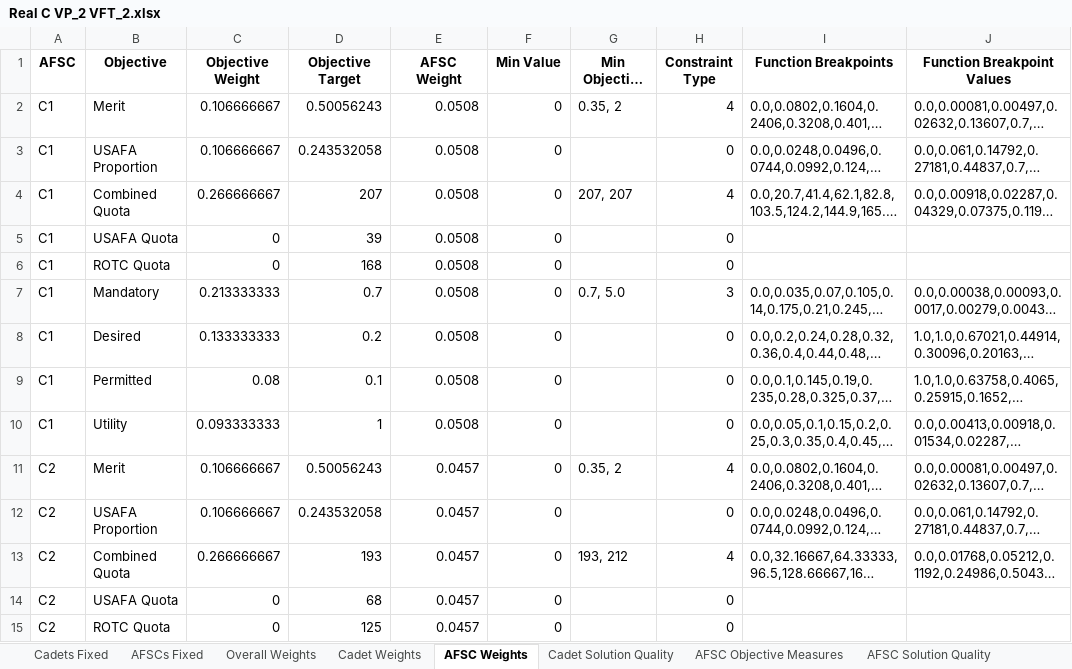
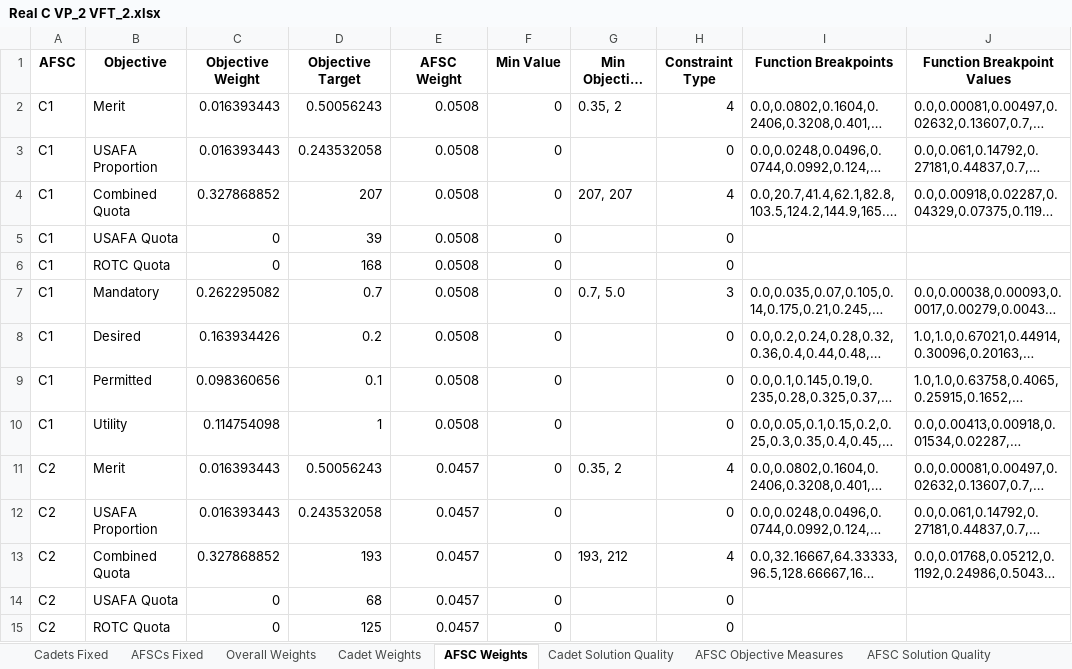
Before and after one commit to dglaird/afccp, an Excel workbook: afccp/resources/instances/Real C VP_2 VFT_2.xlsx, sheet AFSC Weights, drawn as a sheet; only a part is shown; long unchanged cells end in …; values as stored, in another font and other column widths than the file's, no borders; the diff covers the shown part only; the diff names each change by its address in the sheet, - before the commit and + after, or states it on an @@ line.

```diff
--- a/afccp/resources/instances/Real C VP_2 VFT_2.xlsx (sheet AFSC Weights)
+++ b/afccp/resources/instances/Real C VP_2 VFT_2.xlsx (sheet AFSC Weights)
-C2:C3 (Objective Weight): 0.106666667
+C2:C3 (Objective Weight): 0.016393443
-C4 (Objective Weight): 0.266666667
+C4 (Objective Weight): 0.327868852
-C7 (Objective Weight): 0.213333333
+C7 (Objective Weight): 0.262295082
-C8 (Objective Weight): 0.133333333
+C8 (Objective Weight): 0.163934426
-C9 (Objective Weight): 0.08
+C9 (Objective Weight): 0.098360656
-C10 (Objective Weight): 0.093333333
+C10 (Objective Weight): 0.114754098
-C11:C12 (Objective Weight): 0.106666667
+C11:C12 (Objective Weight): 0.016393443
-C13 (Objective Weight): 0.266666667
+C13 (Objective Weight): 0.327868852
```
Also changed, not shown: 173 edited cells elsewhere in this sheet, sheet Cadet Solution Quality, sheet AFSC Solution Quality, sheet AFSC Objective Measures, sheet Overall Solution Quality, sheet AFSC Constraint Fails, sheet Overall Weights, afccp/resources/instances/Real C.xlsx, 12 other files.
